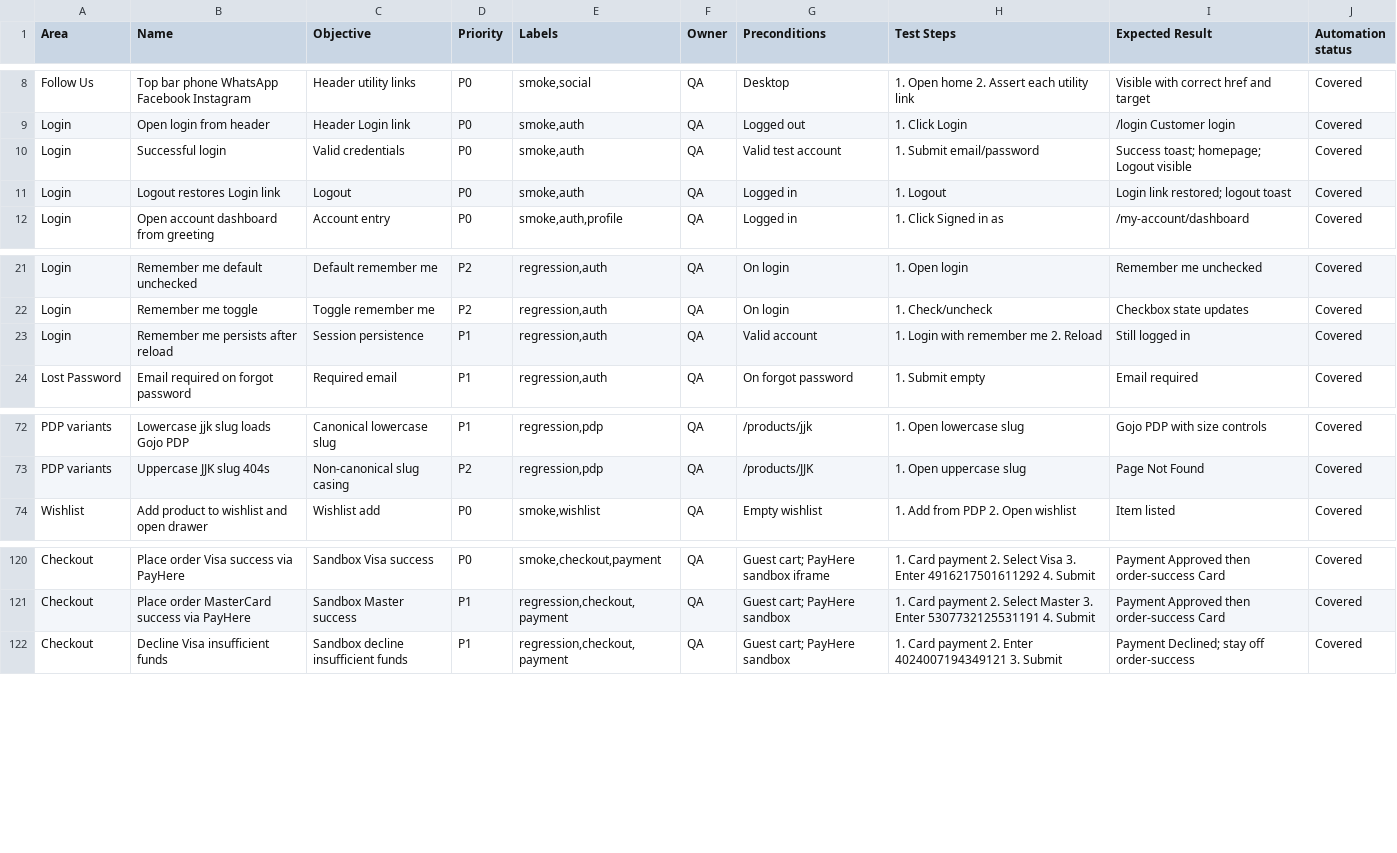
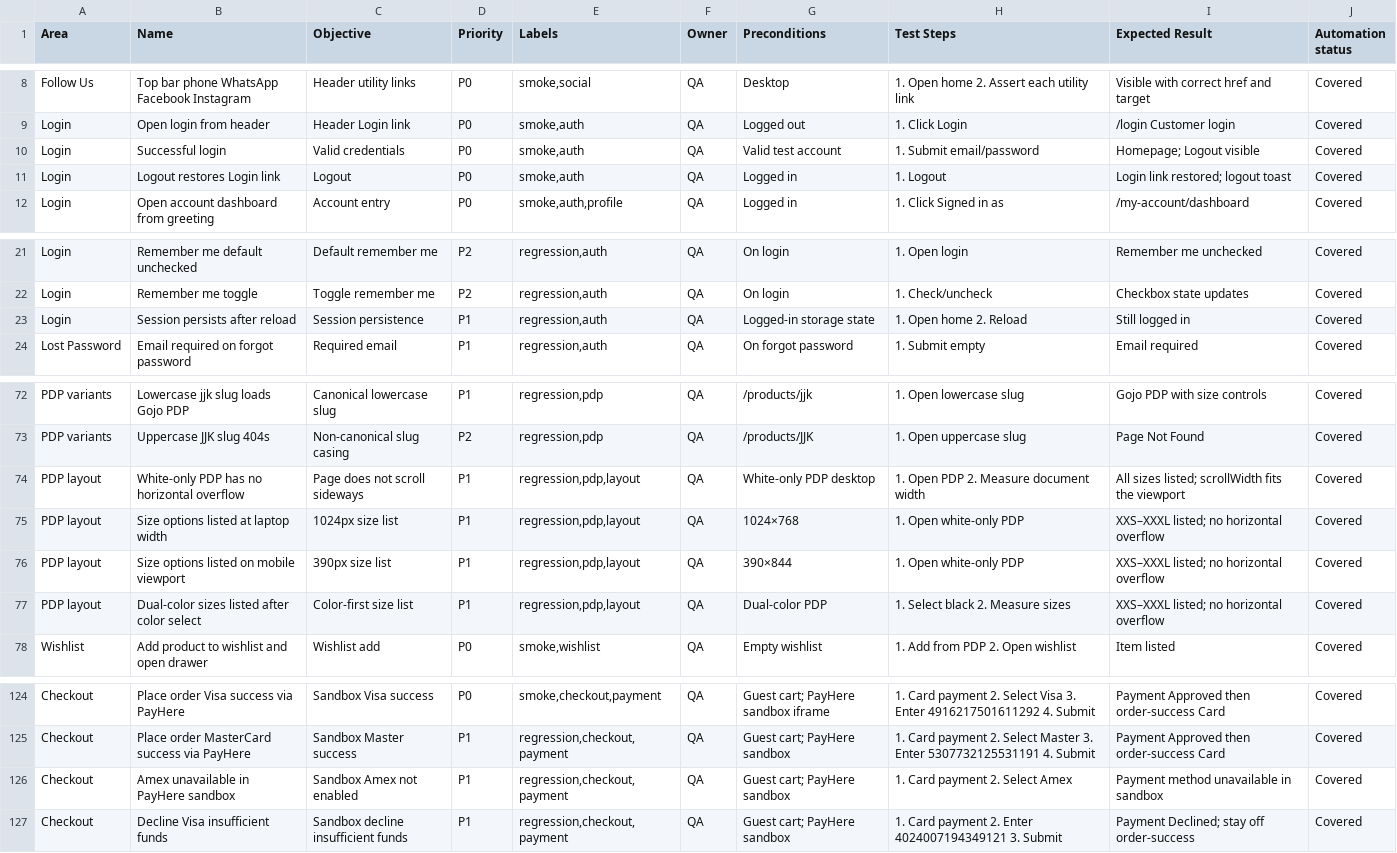
Before and after one commit to Ashenk97/Genki_Test, a CSV file: docs/test-cases.csv, drawn as a sheet; only a part is shown, gaps mark what is left out.

Commit message:
Update Playwright configuration and enhance test structure
- Added a new 'setup' project in playwright.config.ts to manage authentication setup tests.
- Increased the default timeout for tests to 60 seconds for improved stability.
- Updated .gitignore to exclude temporary files.
- Revised README.md to clarify test case inventory and added new test cases for product layout validation.
- Enhanced test scripts to ensure session persistence and improve error handling in login and checkout processes.

```diff
--- a/docs/test-cases.csv
+++ b/docs/test-cases.csv
@@ -9,3 +9,3 @@ Follow Us,Top bar phone WhatsApp Facebook Instagram,Header utility links,P0,"smo
 Login,Open login from header,Header Login link,P0,"smoke,auth",QA,Logged out,1. Click Login,/login Customer login,Covered
-Login,Successful login,Valid credentials,P0,"smoke,auth",QA,Valid test account,1. Submit email/password,Success toast; homepage; Logout visible,Covered
+Login,Successful login,Valid credentials,P0,"smoke,auth",QA,Valid test account,1. Submit email/password,Homepage; Logout visible,Covered
 Login,Logout restores Login link,Logout,P0,"smoke,auth",QA,Logged in,1. Logout,Login link restored; logout toast,Covered
@@ -22,3 +22,3 @@ Login,Remember me default unchecked,Default remember me,P2,"regression,auth",QA,
 Login,Remember me toggle,Toggle remember me,P2,"regression,auth",QA,On login,1. Check/uncheck,Checkbox state updates,Covered
-Login,Remember me persists after reload,Session persistence,P1,"regression,auth",QA,Valid account,1. Login with remember me 2. Reload,Still logged in,Covered
+Login,Session persists after reload,Session persistence,P1,"regression,auth",QA,Logged-in storage state,1. Open home 2. Reload,Still logged in,Covered
 Lost Password,Email required on forgot password,Required email,P1,"regression,auth",QA,On forgot password,1. Submit empty,Email required,Covered
@@ -73,2 +73,6 @@ PDP variants,Lowercase jjk slug loads Gojo PDP,Canonical lowercase slug,P1,"regr
 PDP variants,Uppercase JJK slug 404s,Non-canonical slug casing,P2,"regression,pdp",QA,/products/JJK,1. Open uppercase slug,Page Not Found,Covered
+PDP layout,White-only PDP has no horizontal overflow,Page does not scroll sideways,P1,"regression,pdp,layout",QA,White-only PDP desktop,1. Open PDP 2. Measure document width,All sizes listed; scrollWidth fits the viewport,Covered
+PDP layout,Size options listed at laptop width,1024px size list,P1,"regression,pdp,layout",QA,1024×768,1. Open white-only PDP,XXS–XXXL listed; no horizontal overflow,Covered
+PDP layout,Size options listed on mobile viewport,390px size list,P1,"regression,pdp,layout",QA,390×844,1. Open white-only PDP,XXS–XXXL listed; no horizontal overflow,Covered
+PDP layout,Dual-color sizes listed after color select,Color-first size list,P1,"regression,pdp,layout",QA,Dual-color PDP,1. Select black 2. Measure sizes,XXS–XXXL listed; no horizontal overflow,Covered
 Wishlist,Add product to wishlist and open drawer,Wishlist add,P0,"smoke,wishlist",QA,Empty wishlist,1. Add from PDP 2. Open wishlist,Item listed,Covered
@@ -121,2 +125,3 @@ Checkout,Place order Visa success via PayHere,Sandbox Visa success,P0,"smoke,che
 Checkout,Place order MasterCard success via PayHere,Sandbox Master success,P1,"regression,checkout,payment",QA,Guest cart; PayHere sandbox,1. Card payment 2. Select Master 3. Enter 5307732125531191 4. Submit,Payment Approved then order-success Card,Covered
+Checkout,Amex unavailable in PayHere sandbox,Sandbox Amex not enabled,P1,"regression,checkout,payment",QA,Guest cart; PayHere sandbox,1. Card payment 2. Select Amex,Payment method unavailable in sandbox,Covered
 Checkout,Decline Visa insufficient funds,Sandbox decline insufficient funds,P1,"regression,checkout,payment",QA,Guest cart; PayHere sandbox,1. Card payment 2. Enter 4024007194349121 3. Submit,Payment Declined; stay off order-success,Covered
```
Also changed, not shown: 24 other files.
